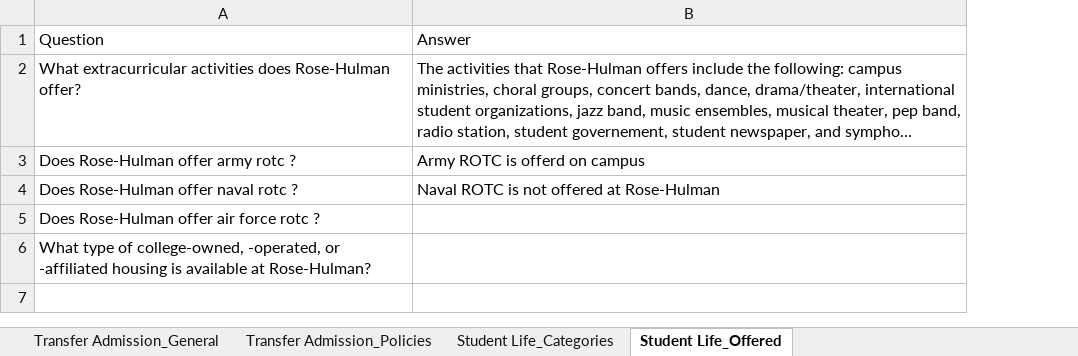
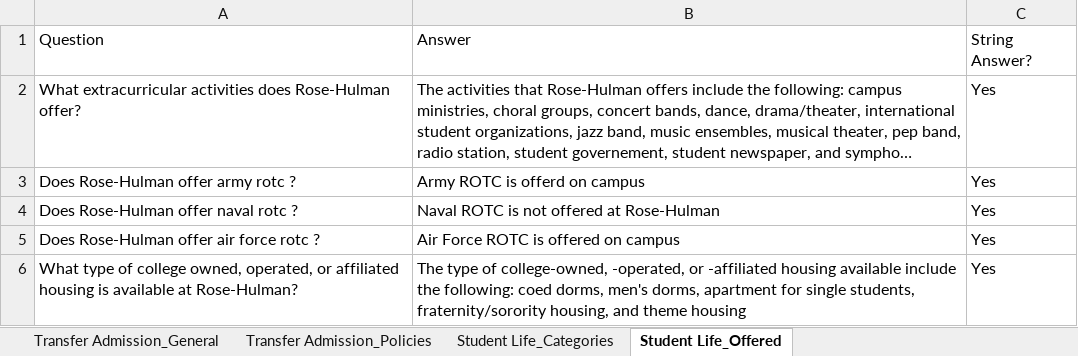
Before and after one commit to rhit-dingb/rhit_IRPA_2023, an Excel workbook: NewCDSDataFromClient/CDSQuestionAnswer_2020_2021.xlsx, sheet Student Life_Offered, drawn as a sheet; long unchanged cells end in …; values as stored, in another font and other column widths than the file's, no borders; removed rows and columns are numbered as before the commit, all else as after; the diff names each change by its address in the sheet, - before the commit and + after, or states it on an @@ line.

```diff
--- a/NewCDSDataFromClient/CDSQuestionAnswer_2020_2021.xlsx (sheet Student Life_Offered)
+++ b/NewCDSDataFromClient/CDSQuestionAnswer_2020_2021.xlsx (sheet Student Life_Offered)
+column C, rows 1-5: String Answer? | Yes | Yes | Yes | Yes
-B5: (empty)
+B5: Air Force ROTC is offered on campus
-row 6: What type of college-owned, -operated, or -affiliated housing is available at Rose-Hulman?
+row 6: What type of college owned, operated, or affiliated housing is available at Rose-Hulman? | The type of college-owned, -operated, or -affiliated housing available include the following: coed dorms, men's dorms, apartment for single students, fraternity/sorority housing, and theme housing | Yes
```
Also changed, not shown: sheet Freshman Profile_Percentile, CDSData/CDS_SPARSE_2020_2021.xlsx, 23 other files.
